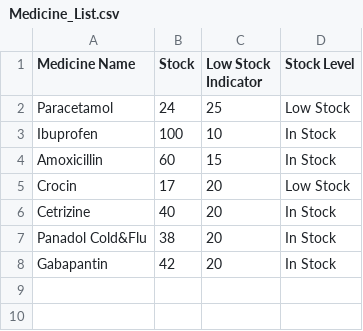
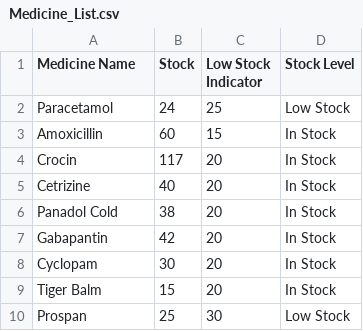
Before and after one commit to KuroInit/SC2002_Assignment, a CSV file: Medicine_List.csv, drawn as a sheet.

```diff
--- a/Medicine_List.csv
+++ b/Medicine_List.csv
@@ -2,7 +2,9 @@ Medicine Name,Stock,Low Stock Indicator,Stock Level
 Paracetamol,24,25,Low Stock
-Ibuprofen,100,10,In Stock
 Amoxicillin,60,15,In Stock
-Crocin,17,20,Low Stock
+Crocin,117,20,In Stock
 Cetrizine,40,20,In Stock
-Panadol Cold&Flu,38,20,In Stock
+Panadol Cold,38,20,In Stock
 Gabapantin,42,20,In Stock
+Cyclopam,30,20,In Stock
+Tiger Balm,15,20,In Stock
+Prospan,25,30,Low Stock
```
Also changed, not shown: 3 other files.
